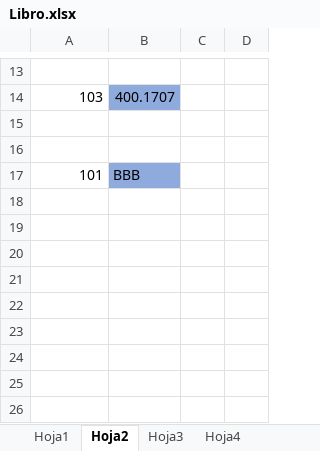
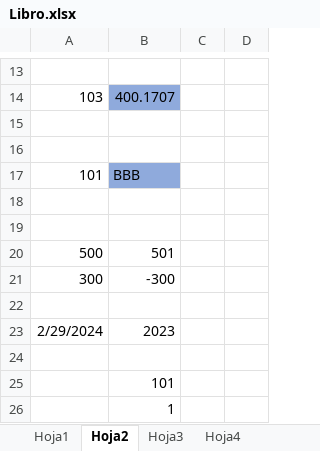
Before and after one commit to AdrianFullStack/xlsx-poc, an Excel workbook: Libro.xlsx, sheet Hoja2, drawn as a sheet; only a part is shown, gaps mark what is left out; values as stored, in another font and other column widths than the file's, no borders; the diff names each change by its address in the sheet, - before the commit and + after, or states it on an @@ line.

```diff
--- a/Libro.xlsx (sheet Hoja2)
+++ b/Libro.xlsx (sheet Hoja2)
+row 18: (empty)
+row 19: (empty)
+row 20: 500 | 501
+row 21: 300 | -300
+row 22: (empty)
+row 23: 2/29/2024 | 2023
+row 24: (empty)
+row 25:  | 101
+row 26:  | 1
```
Also changed, not shown: sheet Hoja1, 2 other files.
